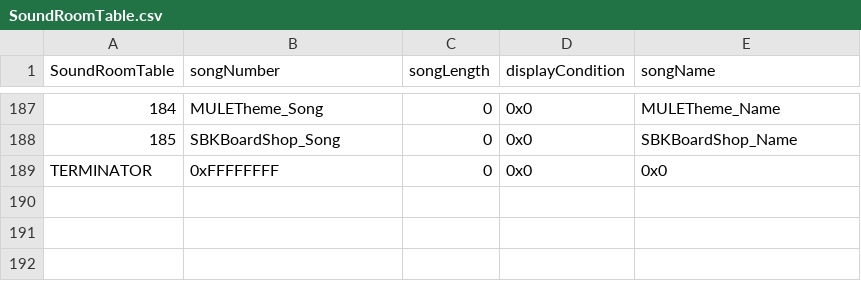
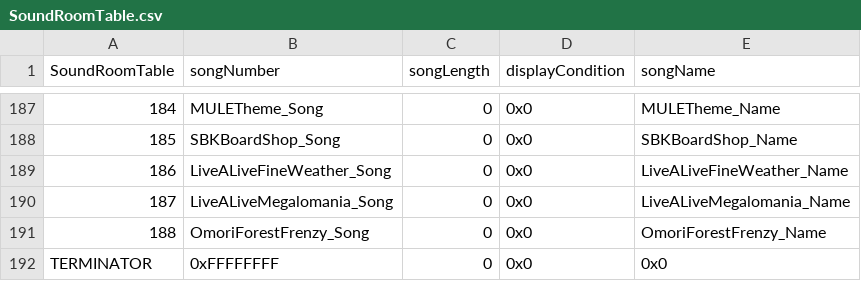
Before and after one commit to Pikmin1211/DarkRoast, a CSV file: Tables/Sound/SoundRoomTable.csv, drawn as a sheet; only a part is shown, gaps mark what is left out; the diff names each change by its address in the sheet, - before the commit and + after, or states it on an @@ line.

```diff
--- a/Tables/Sound/SoundRoomTable.csv
+++ b/Tables/Sound/SoundRoomTable.csv
+row 189: 186 | LiveALiveFineWeather_Song | 0 | 0x0 | LiveALiveFineWeather_Name
+row 190: 187 | LiveALiveMegalomania_Song | 0 | 0x0 | LiveALiveMegalomania_Name
+row 191: 188 | OmoriForestFrenzy_Song | 0 | 0x0 | OmoriForestFrenzy_Name
```
Also changed, not shown: Tables/Item/ItemTable.csv, 6 other files.
